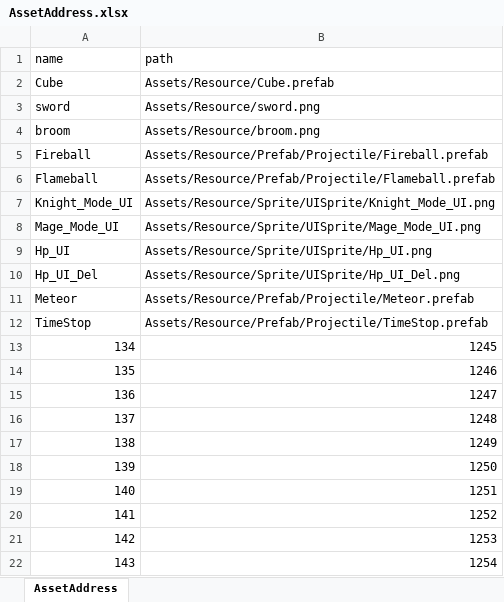
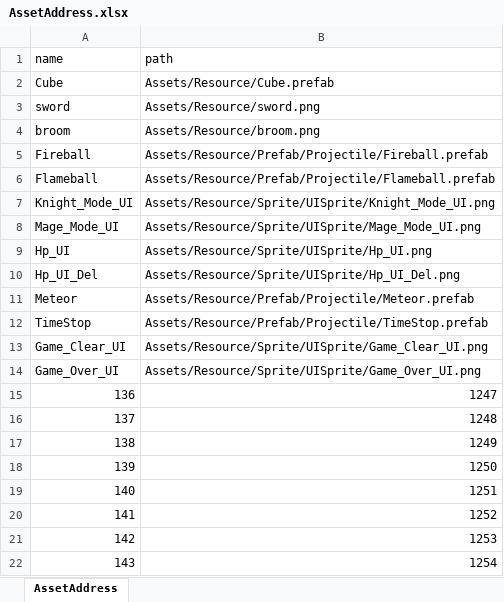
Before and after one commit to Ludning/ProjectOz, an Excel workbook: Assets/Resource/Xlsx/AssetAddress.xlsx, sheet AssetAddress, drawn as a sheet; values as stored, in another font and other column widths than the file's, no borders; removed rows and columns are numbered as before the commit, all else as after; the diff names each change by its address in the sheet, - before the commit and + after, or states it on an @@ line.

```diff
--- a/Assets/Resource/Xlsx/AssetAddress.xlsx (sheet AssetAddress)
+++ b/Assets/Resource/Xlsx/AssetAddress.xlsx (sheet AssetAddress)
-row 13: 134 | 1245
-row 14: 135 | 1246
+row 13: Game_Clear_UI | Assets/Resource/Sprite/UISprite/Game_Clear_UI.png
+row 14: Game_Over_UI | Assets/Resource/Sprite/UISprite/Game_Over_UI.png
```
Also changed, not shown: 14 other files.
